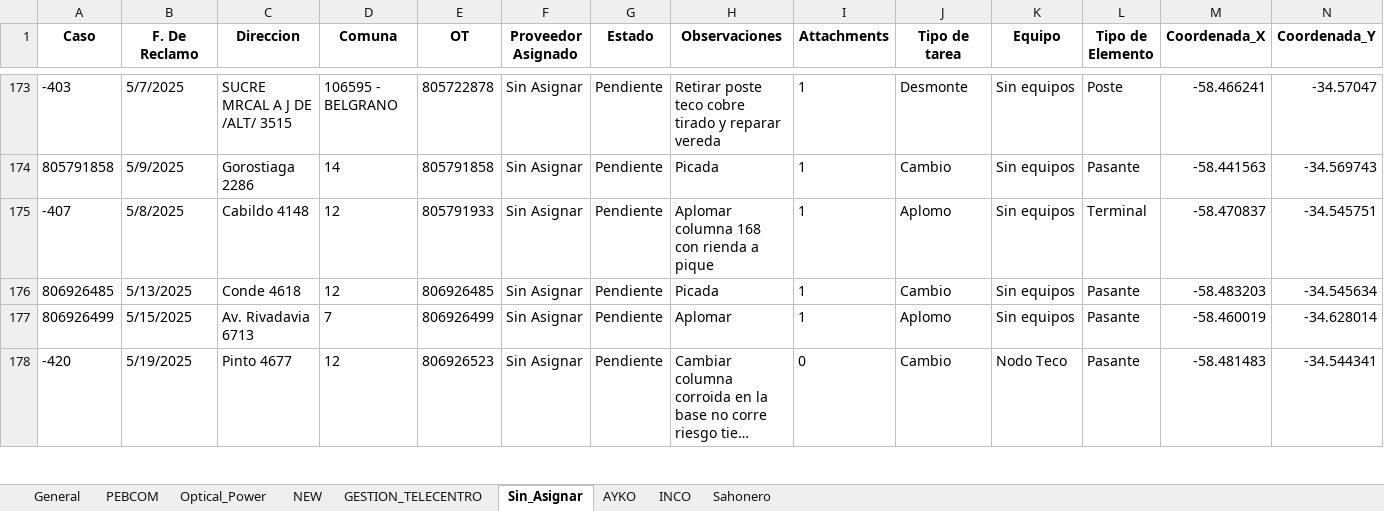
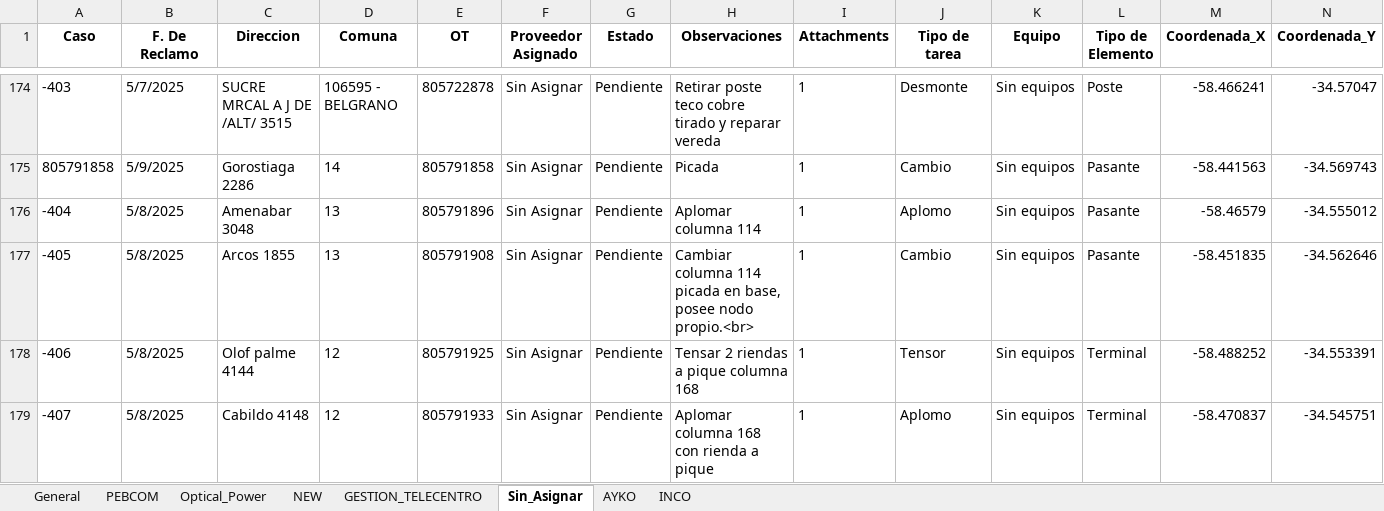
Before and after one commit to riv1matias/mi-repositorio, an Excel workbook: mapa_interactivo.xlsx, sheet Sin_Asignar, drawn as a sheet; only a part is shown, gaps mark what is left out; the shorter side is filled out with more unchanged rows; long unchanged cells end in …; values as stored, in another font and other column widths than the file's, no borders; the diff covers the shown part only; the diff names each change by its address in the sheet, - before the commit and + after, or states it on an @@ line.

```diff
--- a/mapa_interactivo.xlsx (sheet Sin_Asignar)
+++ b/mapa_interactivo.xlsx (sheet Sin_Asignar)
-sheet tab: Sahonero
+row 176: -404 | 5/8/2025 | Amenabar 3048 | 13 | 805791896 | Sin Asignar | Pendiente | Aplomar columna 114 | 1 | Aplomo | Sin equipos | Pasante | -58.46579 | -34.555012
+row 177: -405 | 5/8/2025 | Arcos 1855 | 13 | 805791908 | Sin Asignar | Pendiente | Cambiar columna 114 picada en base, posee nodo propio.<br> | 1 | Cambio | Sin equipos | Pasante | -58.451835 | -34.562646
+row 178: -406 | 5/8/2025 | Olof palme 4144 | 12 | 805791925 | Sin Asignar | Pendiente | Tensar 2 riendas a pique columna 168 | 1 | Tensor | Sin equipos | Terminal | -58.488252 | -34.553391
```
Also changed, not shown: 3 added rows elsewhere in this sheet, sheet General, sheet NEW, sheet Optical_Power, 1 other file.
